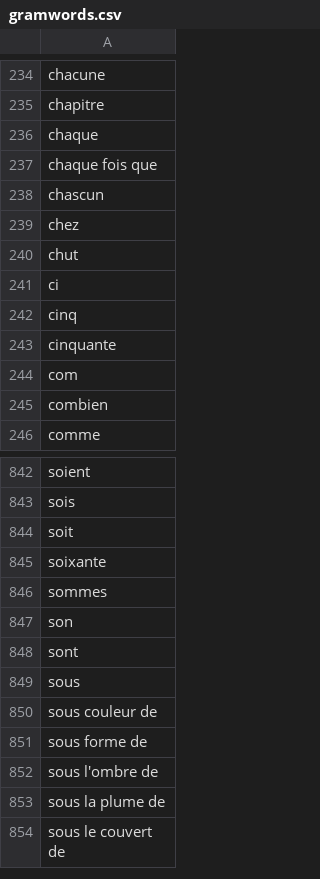
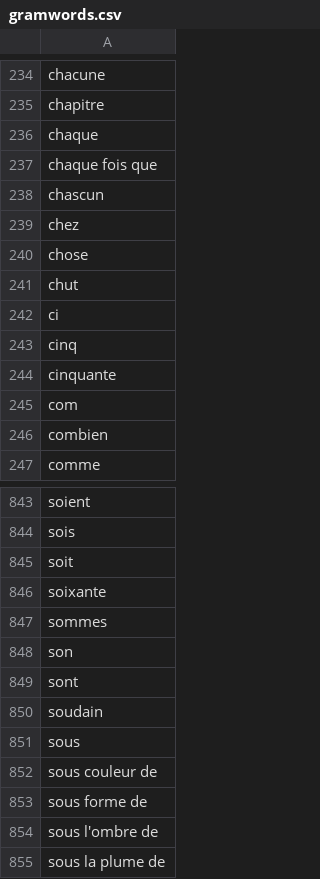
Before and after one commit to oeuvres/alix, a CSV file: common/src/resources/com/github/oeuvres/alix/fr/gramwords.csv, drawn as a sheet; only a part is shown, gaps mark what is left out; the shorter side is filled out with more unchanged rows; the diff names each change by its address in the sheet, - before the commit and + after, or states it on an @@ line.

```diff
--- a/common/src/resources/com/github/oeuvres/alix/fr/gramwords.csv
+++ b/common/src/resources/com/github/oeuvres/alix/fr/gramwords.csv
+row 240: chose
+row 850: soudain
```
Also changed, not shown: 6 other files.
